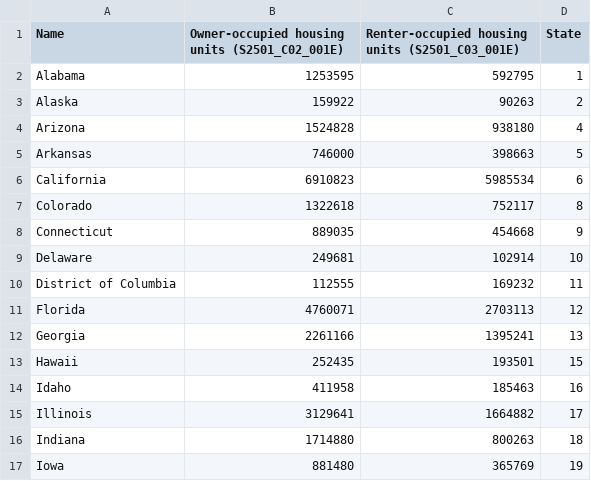
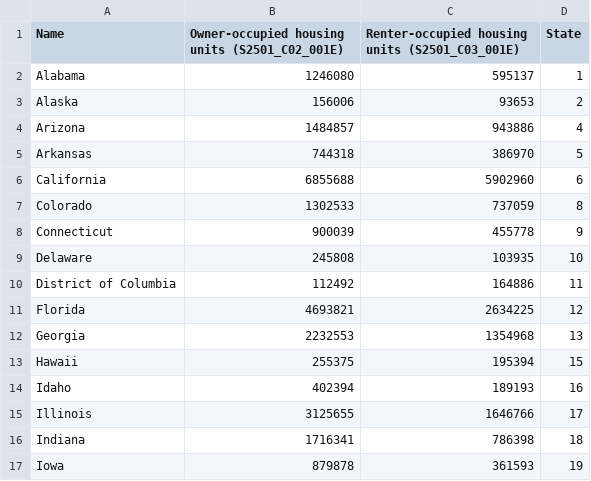
Before and after one commit to b-frechette/CS479-Assignment2, a CSV file: Data.csv, drawn as a sheet; only a part is shown; the diff covers the shown part only.

Commit message:
2014 re-entry

```diff
--- a/Data.csv
+++ b/Data.csv
@@ -1,17 +1,17 @@
 Name	Owner-occupied housing units (S2501_C02_001E)	Renter-occupied housing units (S2501_C03_001E)	State
-Alabama	1253595	592795	1
-Alaska	159922	90263	2
-Arizona	1524828	938180	4
-Arkansas	746000	398663	5
-California	6910823	5985534	6
-Colorado	1322618	752117	8
-Connecticut	889035	454668	9
-Delaware	249681	102914	10
-District of Columbia	112555	169232	11
-Florida	4760071	2703113	12
-Georgia	2261166	1395241	13
-Hawaii	252435	193501	15
-Idaho	411958	185463	16
-Illinois	3129641	1664882	17
-Indiana	1714880	800263	18
-Iowa	881480	365769	19
+Alabama	1246080	595137	1
+Alaska	156006	93653	2
+Arizona	1484857	943886	4
+Arkansas	744318	386970	5
+California	6855688	5902960	6
+Colorado	1302533	737059	8
+Connecticut	900039	455778	9
+Delaware	245808	103935	10
+District of Columbia	112492	164886	11
+Florida	4693821	2634225	12
+Georgia	2232553	1354968	13
+Hawaii	255375	195394	15
+Idaho	402394	189193	16
+Illinois	3125655	1646766	17
+Indiana	1716341	786398	18
+Iowa	879878	361593	19
```
Also changed, not shown: 72 edited cells elsewhere in this file.
